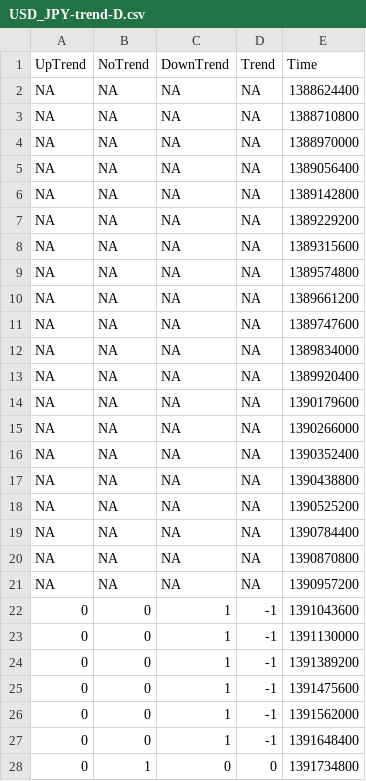
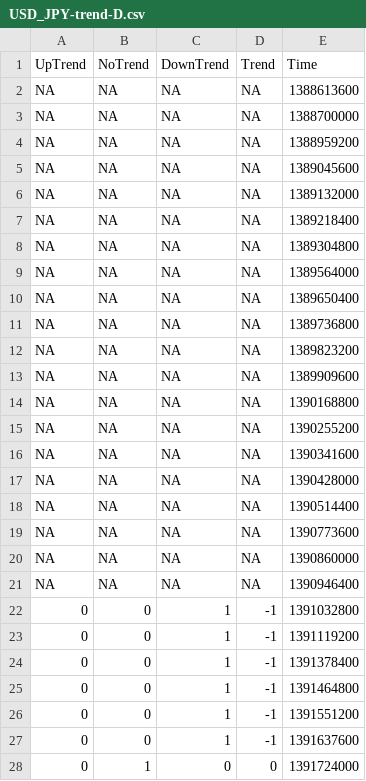
Before and after one commit to webpolis/fxpal, a CSV file: app/data/USD_JPY-trend-D.csv, drawn as a sheet; only a part is shown; the diff covers the shown part only.

```diff
--- a/app/data/USD_JPY-trend-D.csv
+++ b/app/data/USD_JPY-trend-D.csv
@@ -1,28 +1,28 @@
 UpTrend,NoTrend,DownTrend,Trend,Time
-NA,NA,NA,NA,1388624400
-NA,NA,NA,NA,1388710800
-NA,NA,NA,NA,1388970000
-NA,NA,NA,NA,1389056400
-NA,NA,NA,NA,1389142800
-NA,NA,NA,NA,1389229200
-NA,NA,NA,NA,1389315600
-NA,NA,NA,NA,1389574800
-NA,NA,NA,NA,1389661200
-NA,NA,NA,NA,1389747600
-NA,NA,NA,NA,1389834000
-NA,NA,NA,NA,1389920400
-NA,NA,NA,NA,1390179600
-NA,NA,NA,NA,1390266000
-NA,NA,NA,NA,1390352400
-NA,NA,NA,NA,1390438800
-NA,NA,NA,NA,1390525200
-NA,NA,NA,NA,1390784400
-NA,NA,NA,NA,1390870800
-NA,NA,NA,NA,1390957200
-0,0,1,-1,1391043600
-0,0,1,-1,1391130000
-0,0,1,-1,1391389200
-0,0,1,-1,1391475600
-0,0,1,-1,1391562000
-0,0,1,-1,1391648400
-0,1,0,0,1391734800
+NA,NA,NA,NA,1388613600
+NA,NA,NA,NA,1388700000
+NA,NA,NA,NA,1388959200
+NA,NA,NA,NA,1389045600
+NA,NA,NA,NA,1389132000
+NA,NA,NA,NA,1389218400
+NA,NA,NA,NA,1389304800
+NA,NA,NA,NA,1389564000
+NA,NA,NA,NA,1389650400
+NA,NA,NA,NA,1389736800
+NA,NA,NA,NA,1389823200
+NA,NA,NA,NA,1389909600
+NA,NA,NA,NA,1390168800
+NA,NA,NA,NA,1390255200
+NA,NA,NA,NA,1390341600
+NA,NA,NA,NA,1390428000
+NA,NA,NA,NA,1390514400
+NA,NA,NA,NA,1390773600
+NA,NA,NA,NA,1390860000
+NA,NA,NA,NA,1390946400
+0,0,1,-1,1391032800
+0,0,1,-1,1391119200
+0,0,1,-1,1391378400
+0,0,1,-1,1391464800
+0,0,1,-1,1391551200
+0,0,1,-1,1391637600
+0,1,0,0,1391724000
```
Also changed, not shown: 120 edited cells elsewhere in this file, 3 other files.
